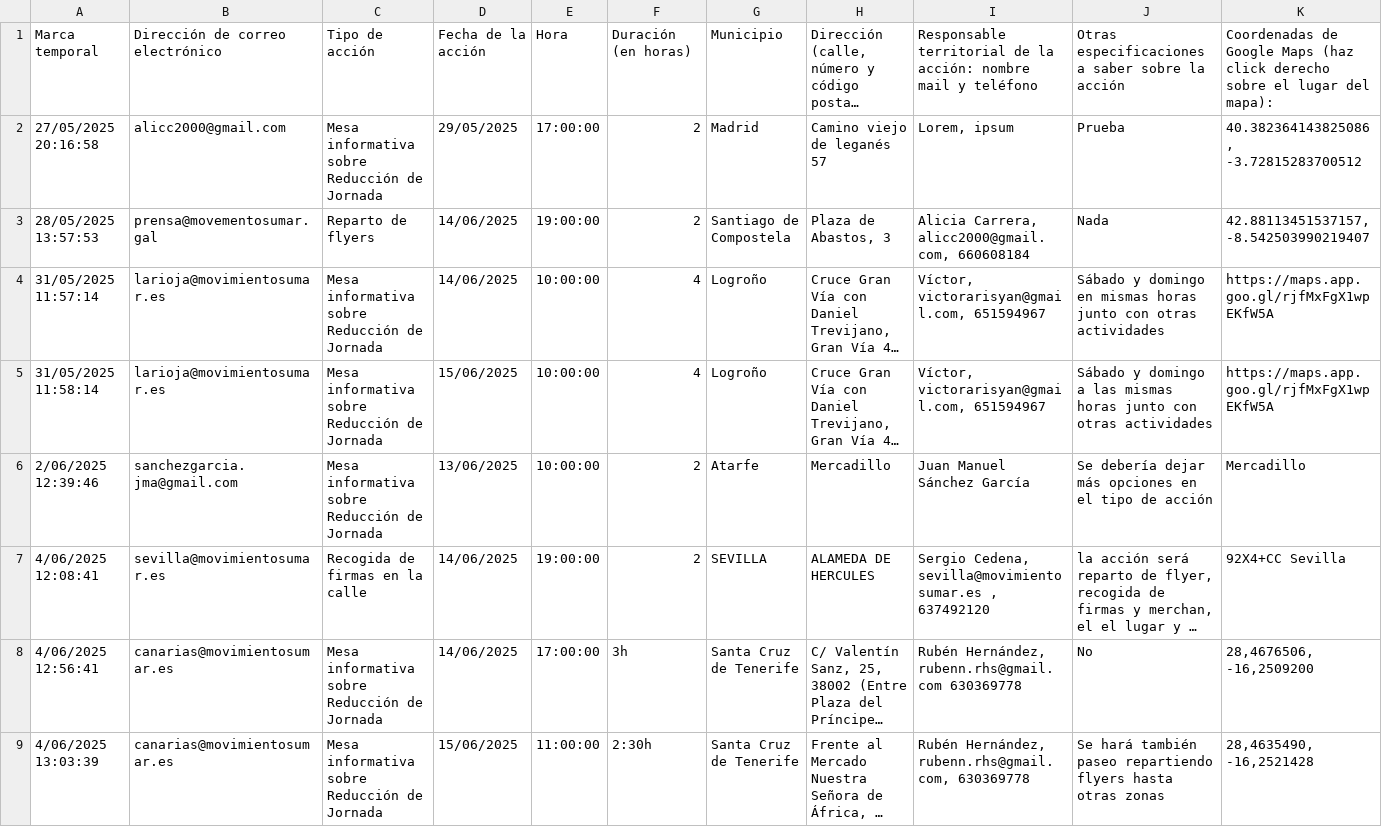
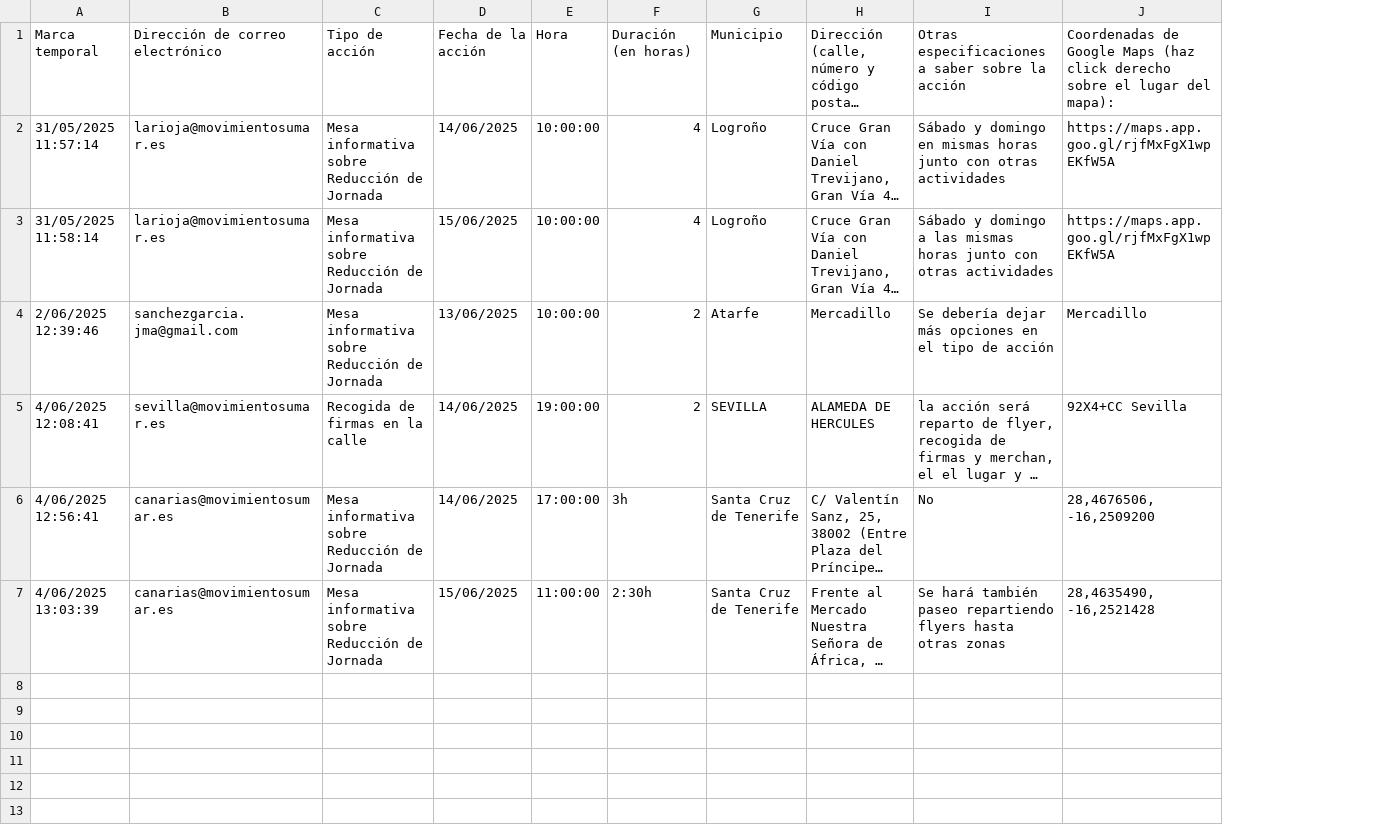
Before and after one commit to SumarIT/mapa-reduccion-jornada, a CSV file: data/acciones.csv, drawn as a sheet; long unchanged cells end in …; removed rows and columns are numbered as before the commit, all else as after; the diff names each change by its address in the sheet, - before the commit and + after, or states it on an @@ line.

Commit message:
Update acciones.csv

```diff
--- a/data/acciones.csv
+++ b/data/acciones.csv
-column I, row 1: Responsable territorial de la acción: nombre mail y teléfono; rows 4-9: Víctor, victorarisyan@gmail.com, 651594967 | Víctor, victorarisyan@gmail.com, 651594967 | Juan Manuel Sánchez García | Sergio Cedena, sevilla@movimientosumar.es , 637492120 | Rubén Hernández, rubenn.rhs@gmail.com 630369778 | Rubén Hernández, rubenn.rhs@gmail.com, 630369778
-row 2: 27/05/2025 20:16:58 | alicc2000@gmail.com | Mesa informativa sobre Reducción de Jornada | 29/05/2025 | 17:00:00 | 2 | Madrid | Camino viejo de leganés 57 | Lorem, ipsum | Prueba | 40.382364143825086, -3.72815283700512
-row 3: 28/05/2025 13:57:53 | prensa@movementosumar.gal | Reparto de flyers | 14/06/2025 | 19:00:00 | 2 | Santiago de Compostela | Plaza de Abastos, 3 | Alicia Carrera, alicc2000@gmail.com, 660608184 | Nada | 42.88113451537157, -8.542503990219407
```
